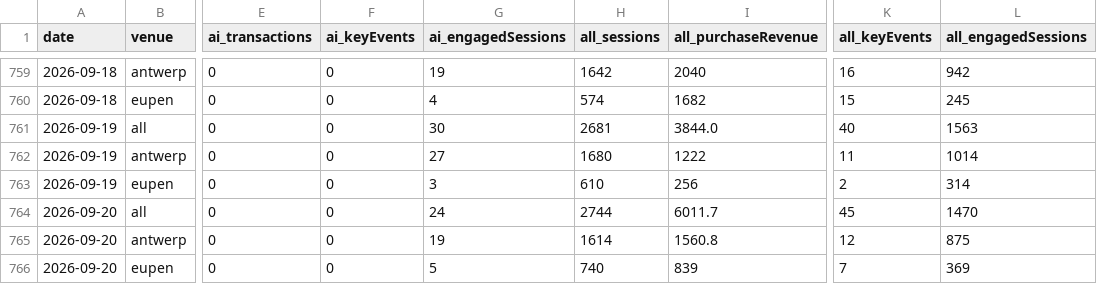
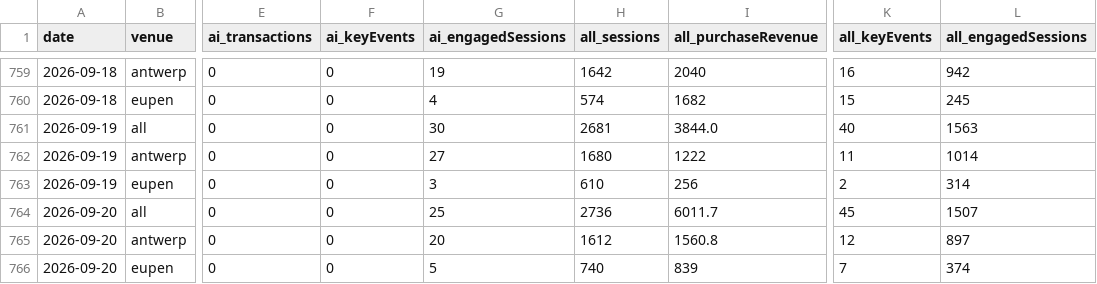
Before and after one commit to Experience-Factory/EF-AI-Traffic-Watch, a CSV file: data/sessions_daily.csv, drawn as a sheet; only a part is shown, gaps mark what is left out; the diff names each change by its address in the sheet, - before the commit and + after, or states it on an @@ line.

```diff
--- a/data/sessions_daily.csv
+++ b/data/sessions_daily.csv
-G764 (ai_engagedSessions): 24
+G764 (ai_engagedSessions): 25
-H764 (all_sessions): 2744
+H764 (all_sessions): 2736
-L764 (all_engagedSessions): 1470
+L764 (all_engagedSessions): 1507
-G765 (ai_engagedSessions): 19
+G765 (ai_engagedSessions): 20
-H765 (all_sessions): 1614
+H765 (all_sessions): 1612
-L765 (all_engagedSessions): 875
+L765 (all_engagedSessions): 897
-L766 (all_engagedSessions): 369
+L766 (all_engagedSessions): 374
```
Also changed, not shown: 2 other files.
